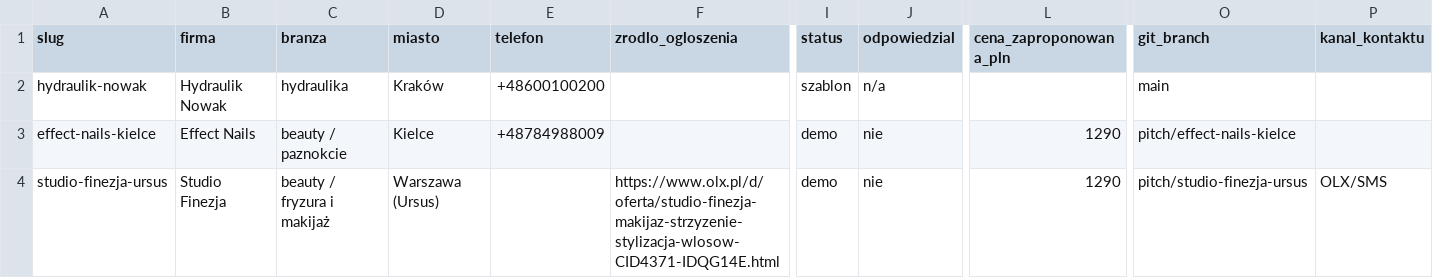
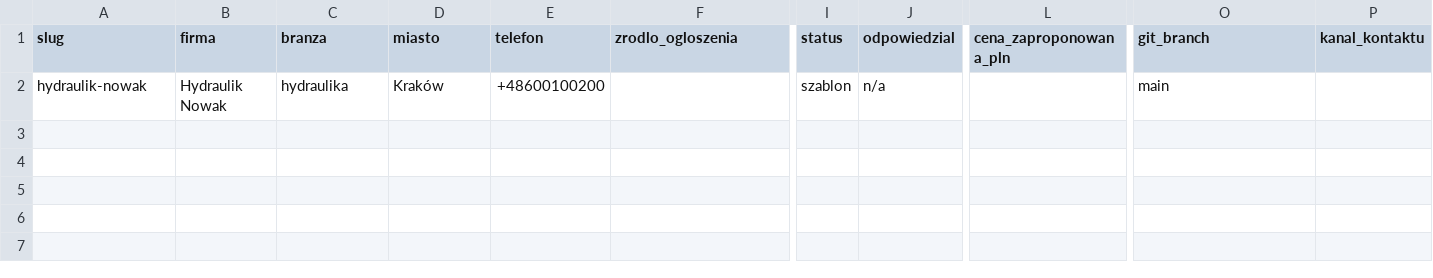
Before and after one commit to MichalKozlowski2017/pitch-site, a CSV file: data/outreach-tracker.csv, drawn as a sheet; only a part is shown, gaps mark what is left out; rows hold the shown columns only; the diff names each change by its address in the sheet, - before the commit and + after, or states it on an @@ line.

```diff
--- a/data/outreach-tracker.csv
+++ b/data/outreach-tracker.csv
-row 3: effect-nails-kielce | Effect Nails | beauty / paznokcie | Kielce | +48784988009 |  | demo | nie | 1290 | pitch/effect-nails-kielce
-row 4: studio-finezja-ursus | Studio Finezja | beauty / fryzura i makijaż | Warszawa (Ursus) |  | https://www.olx.pl/d/oferta/studio-finezja-makijaz-strzyzenie-stylizacja-wlosow-CID4371-IDQG14E.html | demo | nie | 1290 | pitch/studio-finezja-ursus | OLX/SMS
```
Also changed, not shown: 17 other files.
